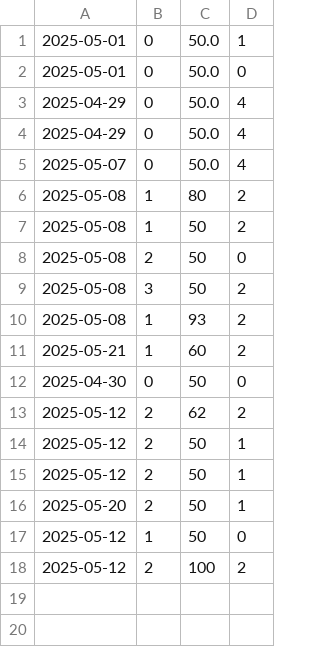
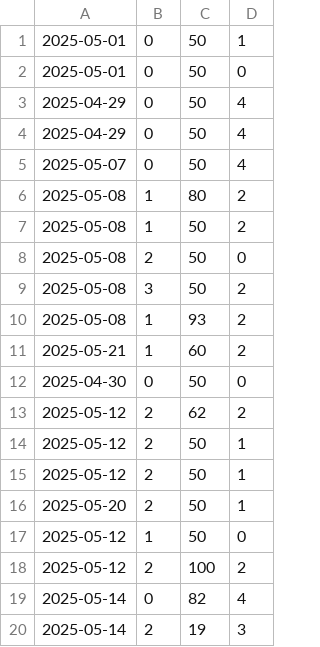
Before and after one commit to morijyobi/4-chronokeepers, a CSV file: data/diary_data.csv, drawn as a sheet.

```diff
--- a/data/diary_data.csv
+++ b/data/diary_data.csv
@@ -1,6 +1,6 @@
-2025-05-01,0,50.0,1
-2025-05-01,0,50.0,0
-2025-04-29,0,50.0,4
-2025-04-29,0,50.0,4
-2025-05-07,0,50.0,4
+2025-05-01,0,50,1
+2025-05-01,0,50,0
+2025-04-29,0,50,4
+2025-04-29,0,50,4
+2025-05-07,0,50,4
 2025-05-08,1,80,2
@@ -18 +18,3 @@
 2025-05-12,2,100,2
+2025-05-14,0,82,4
+2025-05-14,2,19,3
```
Also changed, not shown: 4 other files.
